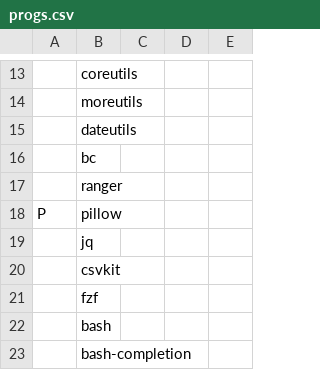
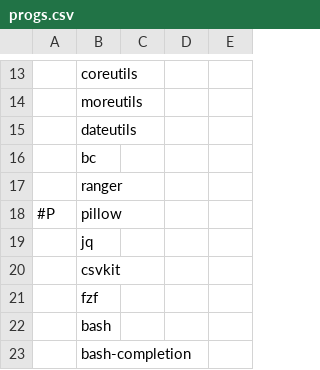
Before and after one commit to SirRippovMaple/provision, a CSV file: larbs/progs.csv, drawn as a sheet; only a part is shown, gaps mark what is left out.

```diff
--- a/larbs/progs.csv
+++ b/larbs/progs.csv
@@ -17,3 +17,3 @@
 ,ranger
-P,pillow
+#P,pillow
 ,jq
```
Also changed, not shown: larbs/nas.csv, 3 other files.
